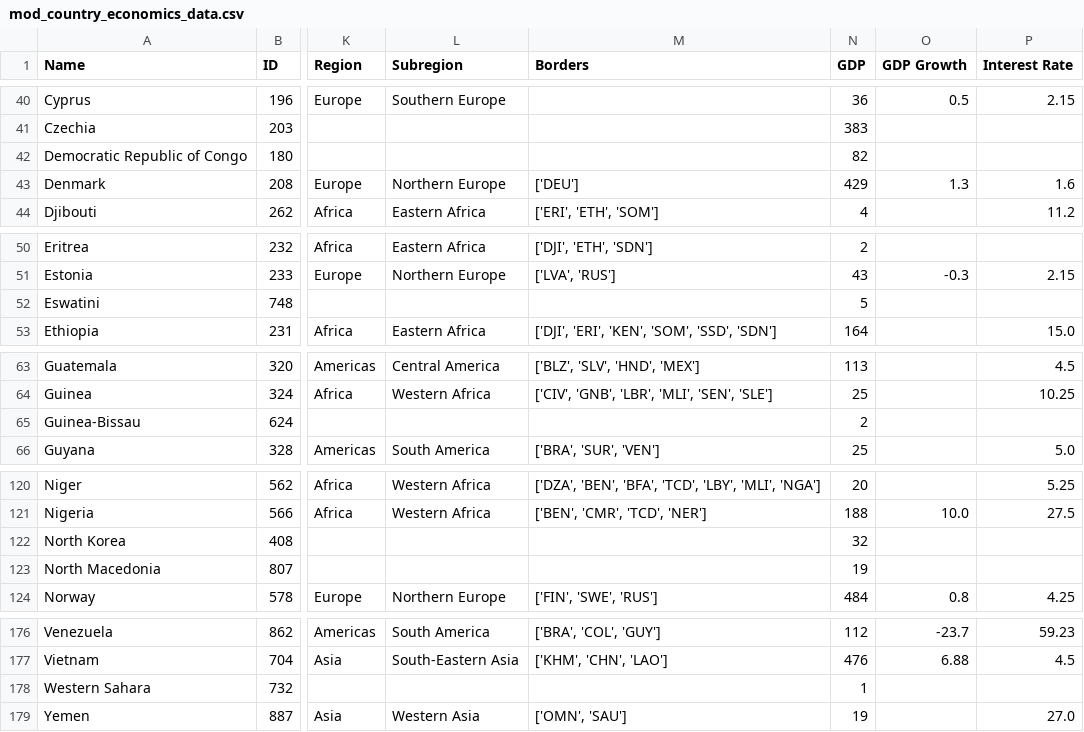
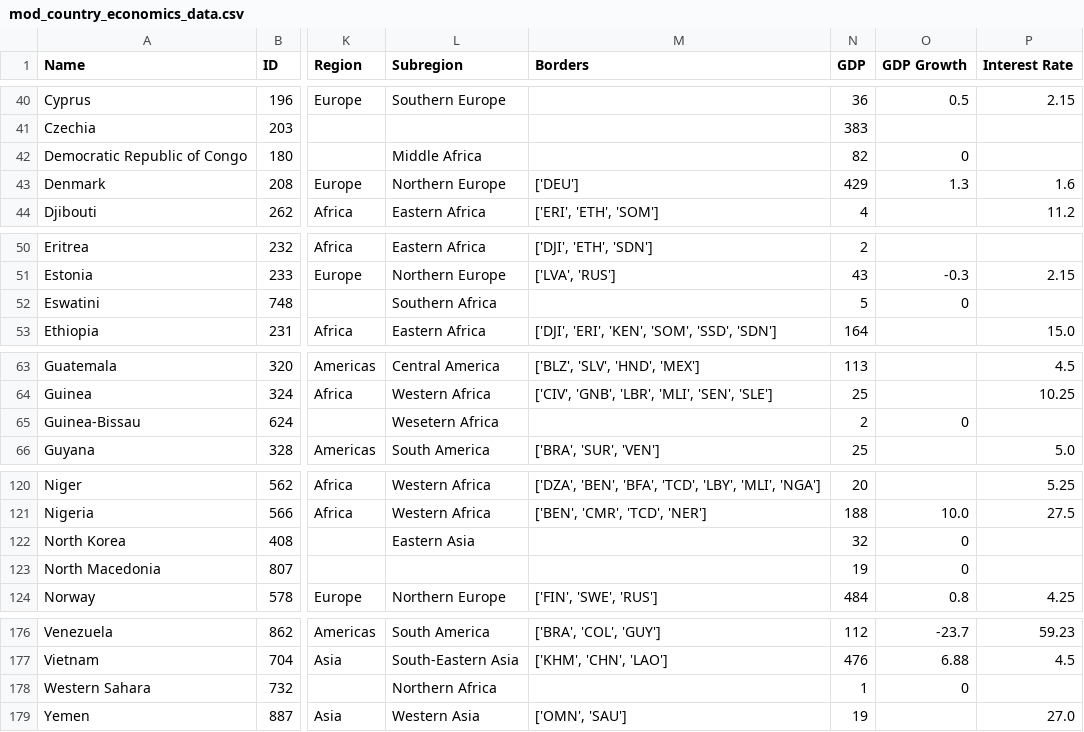
Before and after one commit to the-swagga/data-visualisation-cw, a CSV file: mod_country_economics_data.csv, drawn as a sheet; only a part is shown, gaps mark what is left out; the diff names each change by its address in the sheet, - before the commit and + after, or states it on an @@ line.

```diff
--- a/mod_country_economics_data.csv
+++ b/mod_country_economics_data.csv
-L42 (Subregion): (empty)
+L42 (Subregion): Middle Africa
-O42 (GDP Growth): (empty)
+O42 (GDP Growth): 0
-L52 (Subregion): (empty)
+L52 (Subregion): Southern Africa
-O52 (GDP Growth): (empty)
+O52 (GDP Growth): 0
-L65 (Subregion): (empty)
+L65 (Subregion): Wesetern Africa
-O65 (GDP Growth): (empty)
+O65 (GDP Growth): 0
-L122 (Subregion): (empty)
+L122 (Subregion): Eastern Asia
-O122:O123 (GDP Growth): (empty)
+O122:O123 (GDP Growth): 0
-L178 (Subregion): (empty)
+L178 (Subregion): Northern Africa
-O178 (GDP Growth): (empty)
+O178 (GDP Growth): 0
```
Also changed, not shown: 1 other file.
